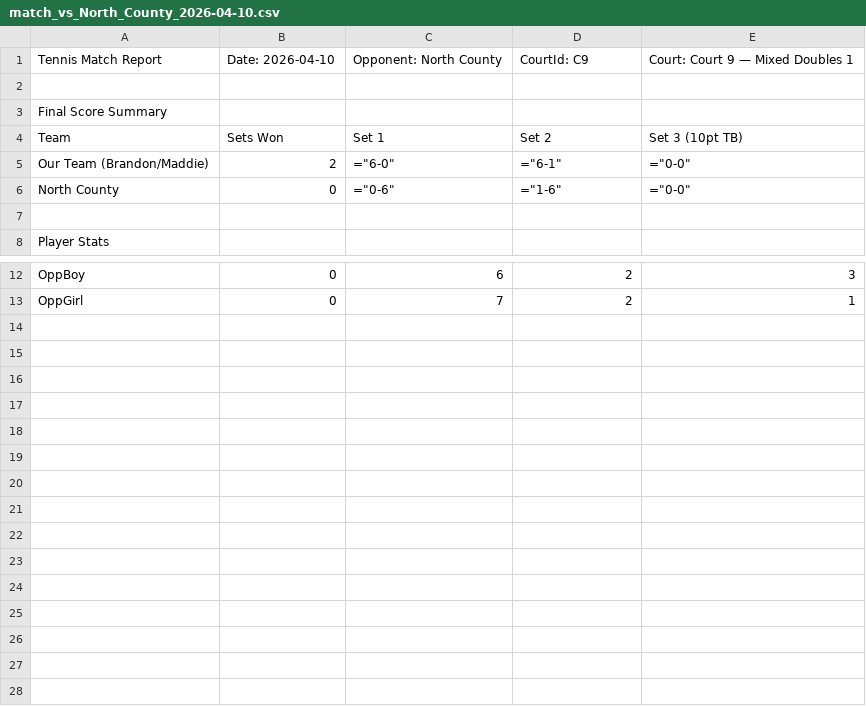
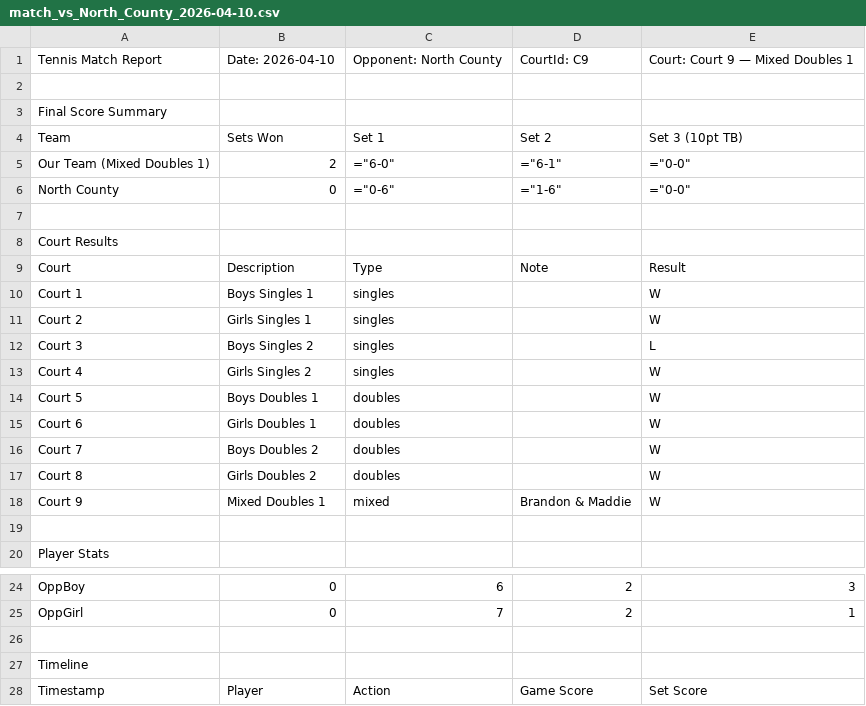
Before and after one commit to RedZoan/tennis-app, a CSV file: matches/match_vs_North_County_2026-04-10.csv, drawn as a sheet; only a part is shown, gaps mark what is left out.

Commit message:
Update match: North County (2026-04-10)

```diff
--- a/matches/match_vs_North_County_2026-04-10.csv
+++ b/matches/match_vs_North_County_2026-04-10.csv
@@ -4,4 +4,16 @@ Final Score Summary
 Team,Sets Won,Set 1,Set 2,Set 3 (10pt TB)
-Our Team (Brandon/Maddie),2,="6-0",="6-1",="0-0"
+Our Team (Mixed Doubles 1),2,="6-0",="6-1",="0-0"
 North County,0,="0-6",="1-6",="0-0"
+
+Court Results
+Court,Description,Type,Note,Result
+Court 1,Boys Singles 1,singles,,W
+Court 2,Girls Singles 1,singles,,W
+Court 3,Boys Singles 2,singles,,L
+Court 4,Girls Singles 2,singles,,W
+Court 5,Boys Doubles 1,doubles,,W
+Court 6,Girls Doubles 1,doubles,,W
+Court 7,Boys Doubles 2,doubles,,W
+Court 8,Girls Doubles 2,doubles,,W
+Court 9,Mixed Doubles 1,mixed,Brandon & Maddie,W
 
@@ -13 +25,4 @@ OppBoy,0,6,2,3
 OppGirl,0,7,2,1
+
+Timeline
+Timestamp,Player,Action,Game Score,Set Score
```
